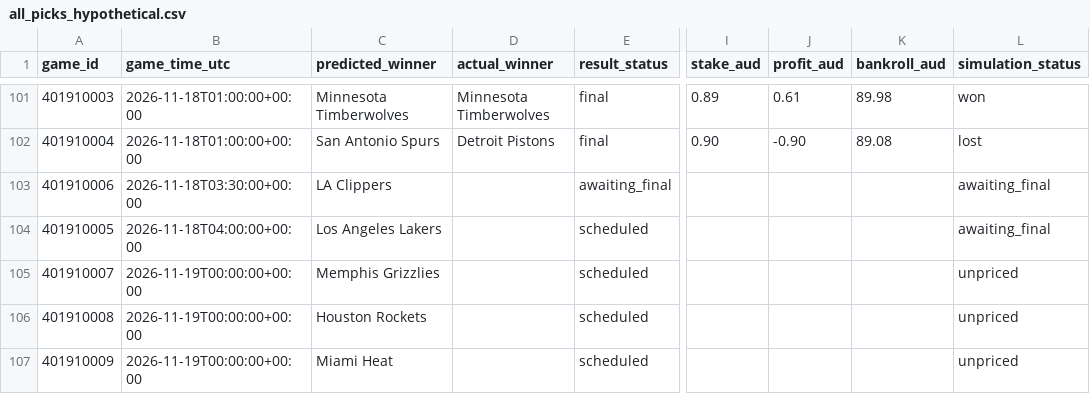
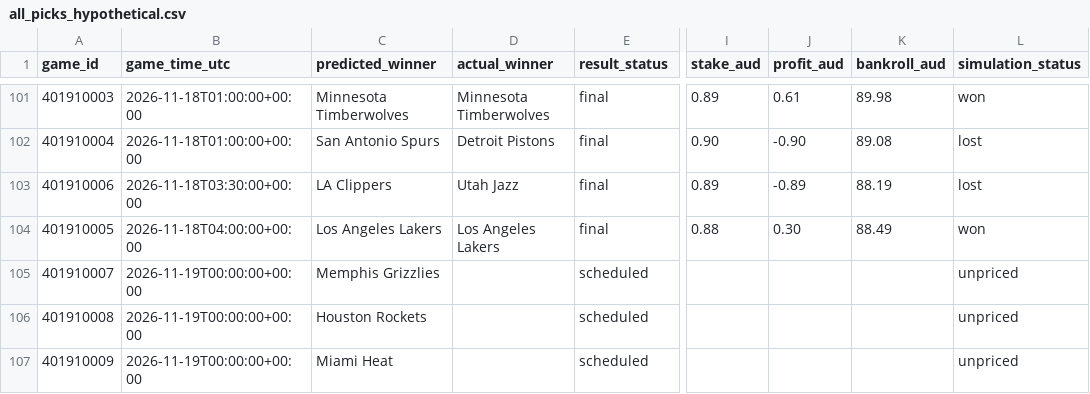
Before and after one commit to kensu-kimsu/nbamoneyprinter, a CSV file: research/prediction_results/all_picks_hypothetical.csv, drawn as a sheet; only a part is shown, gaps mark what is left out; the diff names each change by its address in the sheet, - before the commit and + after, or states it on an @@ line.

```diff
--- a/research/prediction_results/all_picks_hypothetical.csv
+++ b/research/prediction_results/all_picks_hypothetical.csv
-D103 (actual_winner): (empty)
+D103 (actual_winner): Utah Jazz
-E103 (result_status): awaiting_final
+E103 (result_status): final
-I103 (stake_aud): (empty)
+I103 (stake_aud): 0.89
-J103 (profit_aud): (empty)
+J103 (profit_aud): -0.89
-K103 (bankroll_aud): (empty)
+K103 (bankroll_aud): 88.19
-L103 (simulation_status): awaiting_final
+L103 (simulation_status): lost
-D104 (actual_winner): (empty)
+D104 (actual_winner): Los Angeles Lakers
-E104 (result_status): scheduled
+E104 (result_status): final
-I104 (stake_aud): (empty)
+I104 (stake_aud): 0.88
-J104 (profit_aud): (empty)
+J104 (profit_aud): 0.30
-K104 (bankroll_aud): (empty)
+K104 (bankroll_aud): 88.49
-L104 (simulation_status): awaiting_final
+L104 (simulation_status): won
```
Also changed, not shown: research/prediction_results/all_predictions.csv, research/prediction_results/bankroll_daily_history.csv, 3 other files.
